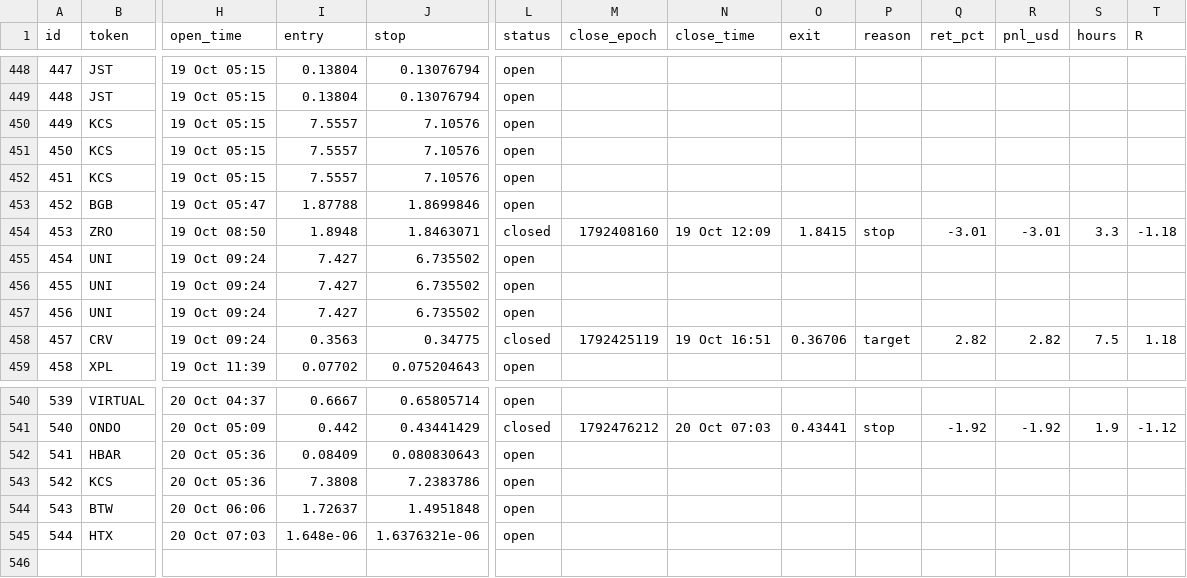
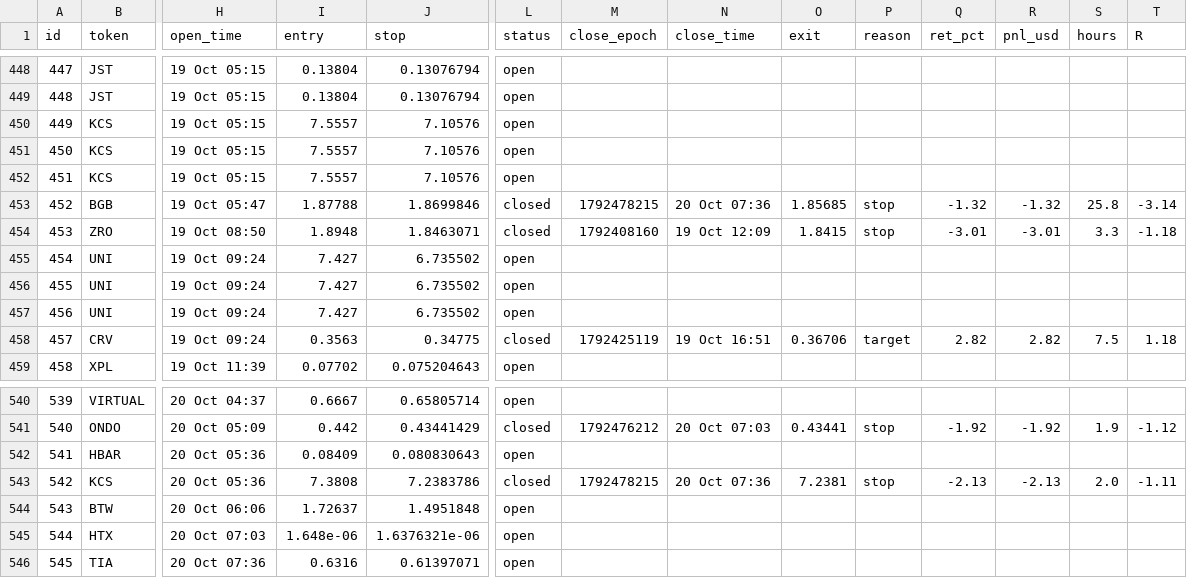
Before and after one commit to 4MonkeyAlertZone/Scanner, a CSV file: paper_trades.csv, drawn as a sheet; only a part is shown, gaps mark what is left out; rows hold the shown columns only; the diff names each change by its address in the sheet, - before the commit and + after, or states it on an @@ line.

```diff
--- a/paper_trades.csv
+++ b/paper_trades.csv
-L453 (status): open
+L453 (status): closed
-M453 (close_epoch): (empty)
+M453 (close_epoch): 1792478215
-N453 (close_time): (empty)
+N453 (close_time): 20 Oct 07:36
-O453 (exit): (empty)
+O453 (exit): 1.85685
-P453 (reason): (empty)
+P453 (reason): stop
-Q453 (ret_pct): (empty)
+Q453 (ret_pct): -1.32
-R453 (pnl_usd): (empty)
+R453 (pnl_usd): -1.32
-S453 (hours): (empty)
+S453 (hours): 25.8
-T453 (R): (empty)
+T453 (R): -3.14
-L543 (status): open
+L543 (status): closed
-M543 (close_epoch): (empty)
+M543 (close_epoch): 1792478215
-N543 (close_time): (empty)
+N543 (close_time): 20 Oct 07:36
-O543 (exit): (empty)
+O543 (exit): 7.2381
-P543 (reason): (empty)
+P543 (reason): stop
-Q543 (ret_pct): (empty)
+Q543 (ret_pct): -2.13
-R543 (pnl_usd): (empty)
+R543 (pnl_usd): -2.13
-S543 (hours): (empty)
+S543 (hours): 2.0
-T543 (R): (empty)
+T543 (R): -1.11
+row 546: 545 | TIA | 20 Oct 07:36 | 0.6316 | 0.61397071 | open
```
Also changed, not shown: signals.csv.
